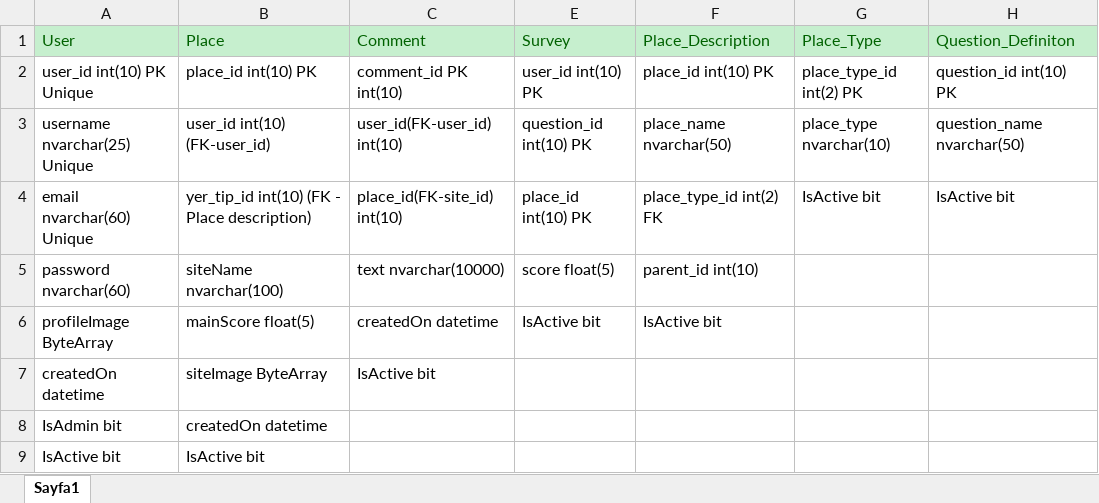
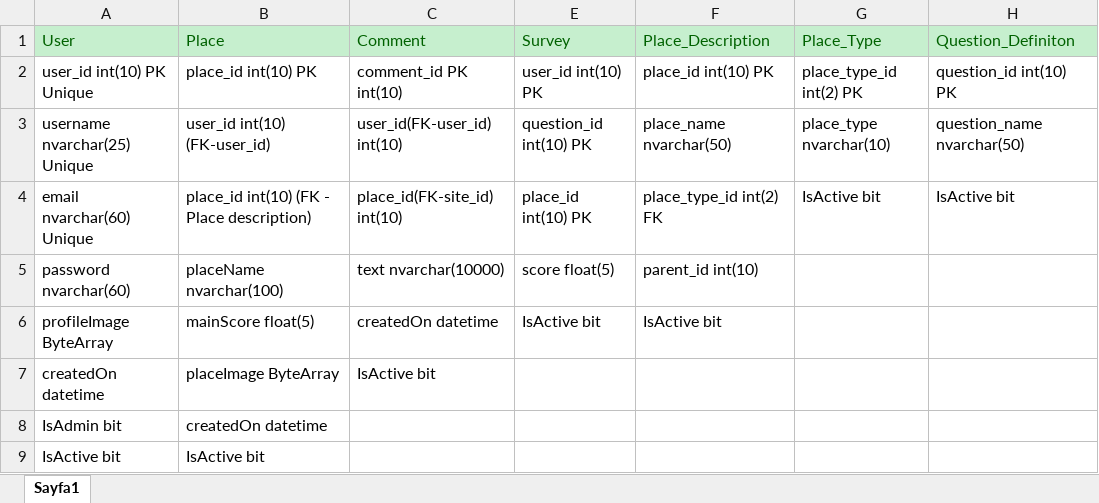
Before and after one commit to cmlblbn/Emlak_Yorumlari.com, an Excel workbook: veritabani_taslagi/database_example.xlsx, sheet Sayfa1, drawn as a sheet; values as stored, in another font and other column widths than the file's, no borders; the diff names each change by its address in the sheet, - before the commit and + after, or states it on an @@ line.

Commit message:
Son güncelleme, ingilizce kelime hataları düzeltildi

```diff
--- a/veritabani_taslagi/database_example.xlsx (sheet Sayfa1)
+++ b/veritabani_taslagi/database_example.xlsx (sheet Sayfa1)
-B4 (Place): yer_tip_id int(10) (FK - Place description)
+B4 (Place): place_id int(10) (FK - Place description)
-B5 (Place): siteName nvarchar(100)
+B5 (Place): placeName nvarchar(100)
-B7 (Place): siteImage ByteArray
+B7 (Place): placeImage ByteArray
```
